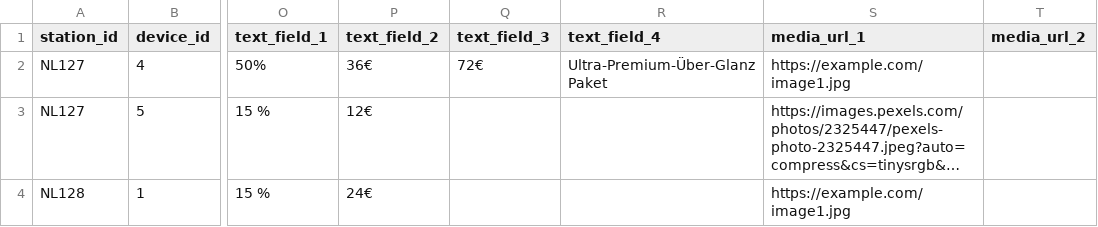
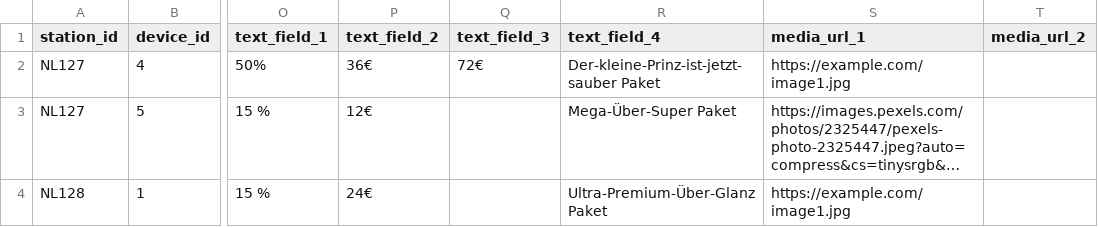
Before and after one commit to d-hoelscher/cmsTest, a CSV file: promo.csv, drawn as a sheet; only a part is shown, gaps mark what is left out; long unchanged cells end in …; the diff names each change by its address in the sheet, - before the commit and + after, or states it on an @@ line.

Commit message:
Update promo.csv

```diff
--- a/promo.csv
+++ b/promo.csv
-R2 (text_field_4): Ultra-Premium-Über-Glanz Paket
+R2 (text_field_4): Der-kleine-Prinz-ist-jetzt-sauber Paket
-R3 (text_field_4): (empty)
+R3 (text_field_4): Mega-Über-Super Paket
-R4 (text_field_4): (empty)
+R4 (text_field_4): Ultra-Premium-Über-Glanz Paket
```
